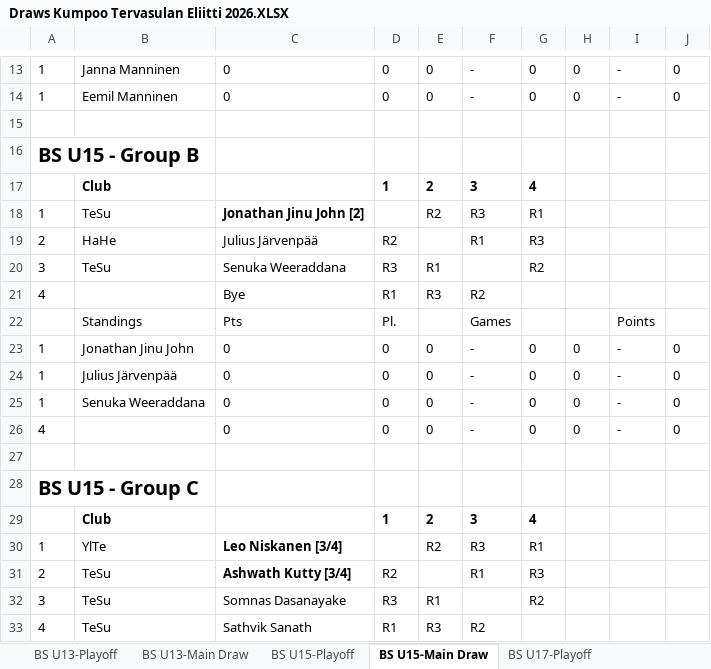
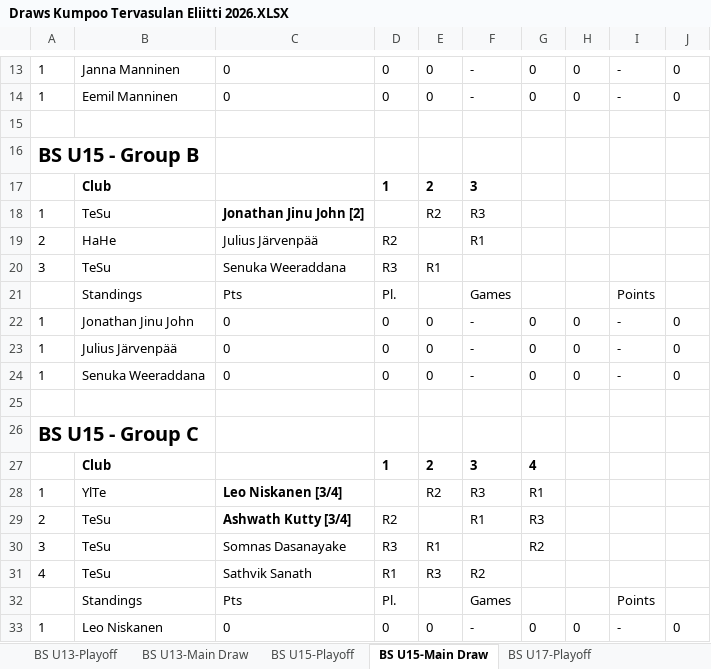
Before and after one commit to AjithKutty/Tesu-tournament, an Excel workbook: tournaments/kumpoo-2026/input/Draws Kumpoo Tervasulan Eliitti 2026.XLSX, sheet BS U15-Main Draw, drawn as a sheet; only a part is shown, gaps mark what is left out; the shorter side is filled out with more unchanged rows; values as stored, in another font and other column widths than the file's, no borders; the diff names each change by its address in the sheet, - before the commit and + after, or states it on an @@ line.

```diff
--- a/tournaments/kumpoo-2026/input/Draws Kumpoo Tervasulan Eliitti 2026.XLSX (sheet BS U15-Main Draw)
+++ b/tournaments/kumpoo-2026/input/Draws Kumpoo Tervasulan Eliitti 2026.XLSX (sheet BS U15-Main Draw)
-G17: 4
+G17: (empty)
-G18: R1
+G18: (empty)
-G19: R3
+G19: (empty)
-G20: R2
+G20: (empty)
-row 21: 4 |  | Bye | R1 | R3 | R2
-row 26: 4 |  | 0 | 0 | 0 | - | 0 | 0 | - | 0
```
Also changed, not shown: 3 other files.
